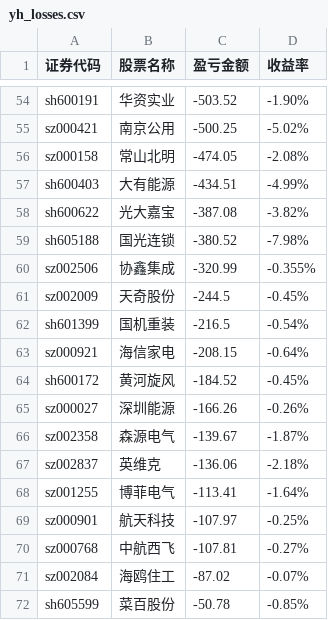
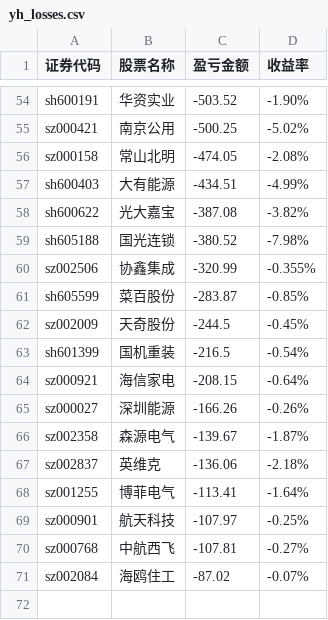
Before and after one commit to gniqizeuy/gniqizeuy.github.io, a CSV file: assets/data/yh_losses.csv, drawn as a sheet; only a part is shown, gaps mark what is left out; removed rows and columns are numbered as before the commit, all else as after; the diff names each change by its address in the sheet, - before the commit and + after, or states it on an @@ line.

```diff
--- a/assets/data/yh_losses.csv
+++ b/assets/data/yh_losses.csv
+row 61: sh605599 | 菜百股份 | -283.87 | -0.85%
-row 64: sh600172 | 黄河旋风 | -184.52 | -0.45%
-row 72: sh605599 | 菜百股份 | -50.78 | -0.85%
```
Also changed, not shown: 1 other file.
